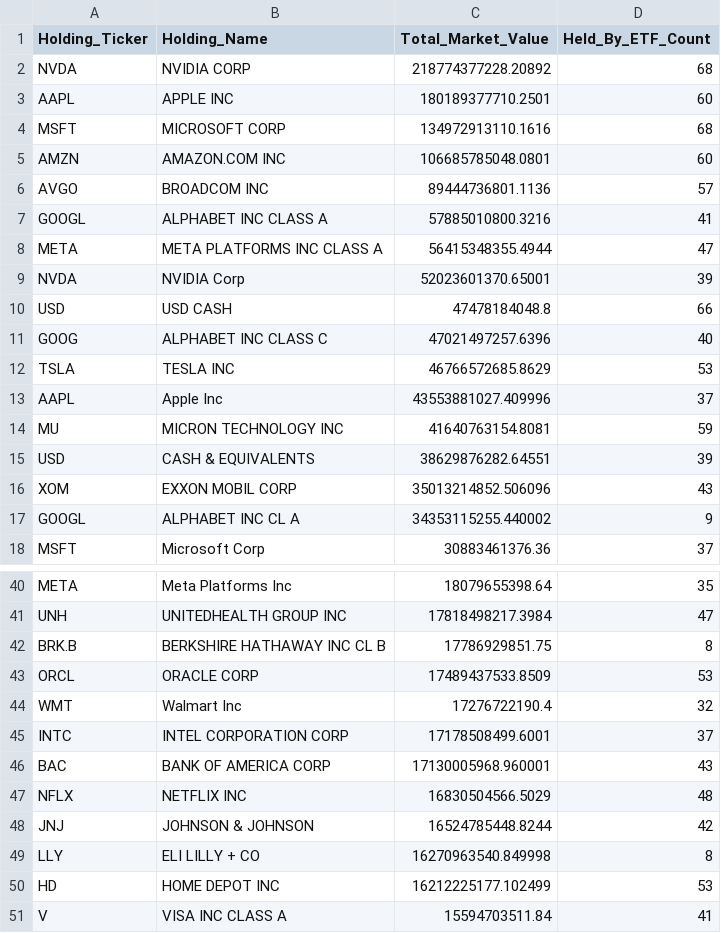
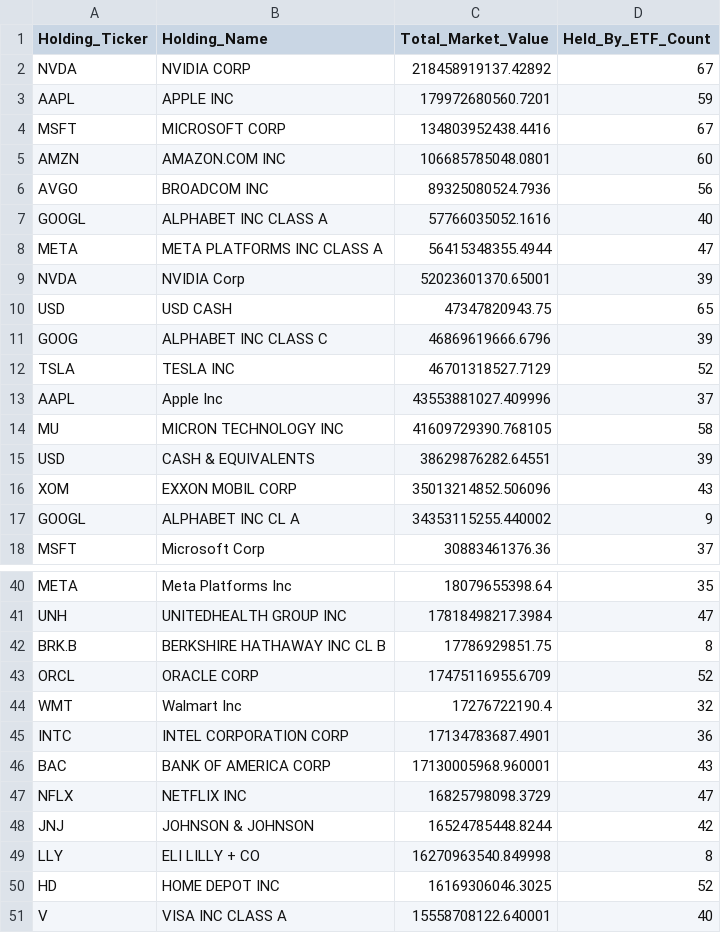
Before and after one commit to starwang3218-alt/ETF-Tracker, a CSV file: reports/Report_A_全市场重仓Top50.csv, drawn as a sheet; only a part is shown, gaps mark what is left out; the diff covers the shown part only.

```diff
--- a/reports/Report_A_全市场重仓Top50.csv
+++ b/reports/Report_A_全市场重仓Top50.csv
@@ -1,15 +1,15 @@
 Holding_Ticker,Holding_Name,Total_Market_Value,Held_By_ETF_Count
-NVDA,NVIDIA CORP,218774377228.20892,68
-AAPL,APPLE INC,180189377710.2501,60
-MSFT,MICROSOFT CORP,134972913110.1616,68
+NVDA,NVIDIA CORP,218458919137.42892,67
+AAPL,APPLE INC,179972680560.7201,59
+MSFT,MICROSOFT CORP,134803952438.4416,67
 AMZN,AMAZON.COM INC,106685785048.0801,60
-AVGO,BROADCOM INC,89444736801.1136,57
-GOOGL,ALPHABET INC CLASS A,57885010800.3216,41
+AVGO,BROADCOM INC,89325080524.7936,56
+GOOGL,ALPHABET INC CLASS A,57766035052.1616,40
 META,META PLATFORMS INC CLASS A,56415348355.4944,47
 NVDA,NVIDIA Corp,52023601370.65001,39
-USD,USD CASH,47478184048.8,66
-GOOG,ALPHABET INC CLASS C,47021497257.6396,40
-TSLA,TESLA INC,46766572685.8629,53
+USD,USD CASH,47347820943.75,65
+GOOG,ALPHABET INC CLASS C,46869619666.6796,39
+TSLA,TESLA INC,46701318527.7129,52
 AAPL,Apple Inc,43553881027.409996,37
-MU,MICRON TECHNOLOGY INC,41640763154.8081,59
+MU,MICRON TECHNOLOGY INC,41609729390.768105,58
 USD,CASH & EQUIVALENTS,38629876282.64551,39
@@ -42,10 +42,10 @@ UNH,UNITEDHEALTH GROUP INC,17818498217.3984,47
 BRK.B,BERKSHIRE HATHAWAY INC CL B,17786929851.75,8
-ORCL,ORACLE CORP,17489437533.8509,53
+ORCL,ORACLE CORP,17475116955.6709,52
 WMT,Walmart Inc,17276722190.4,32
-INTC,INTEL CORPORATION CORP,17178508499.6001,37
+INTC,INTEL CORPORATION CORP,17134783687.4901,36
 BAC,BANK OF AMERICA CORP,17130005968.960001,43
-NFLX,NETFLIX INC,16830504566.5029,48
+NFLX,NETFLIX INC,16825798098.3729,47
 JNJ,JOHNSON & JOHNSON,16524785448.8244,42
 LLY,ELI LILLY + CO,16270963540.849998,8
-HD,HOME DEPOT INC,16212225177.102499,53
-V,VISA INC CLASS A,15594703511.84,41
+HD,HOME DEPOT INC,16169306046.3025,52
+V,VISA INC CLASS A,15558708122.640001,40
```
Also changed, not shown: 10 edited cells elsewhere in this file, data/data_freshness_report.csv, reports/Report_B_个股反向追踪.csv, 2 other files.
